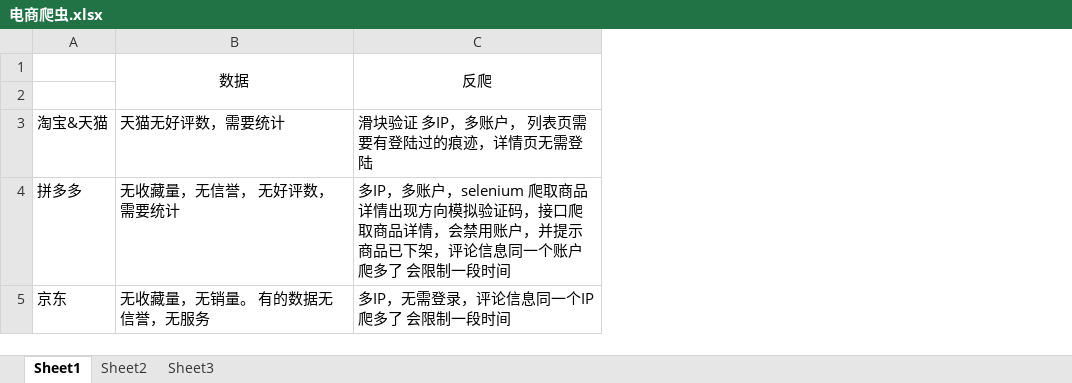
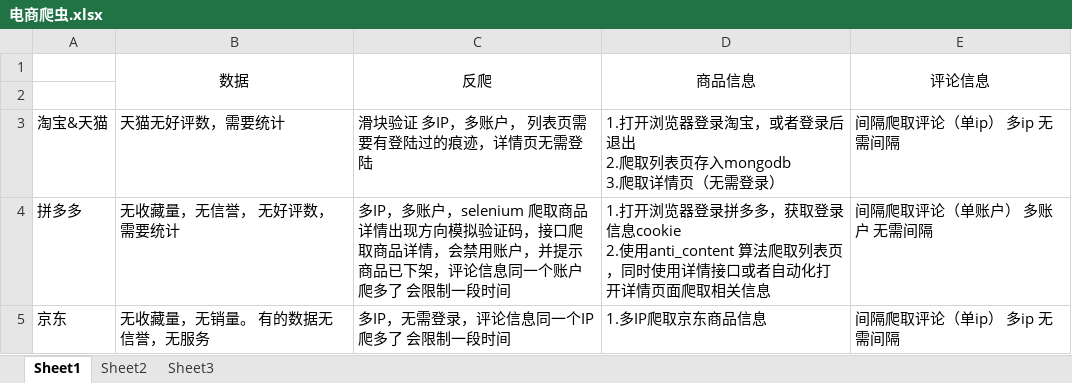
Before and after one commit to LIMr1209/design, an Excel workbook: design/spiders/shop/电商爬虫.xlsx, sheet Sheet1, drawn as a sheet; values as stored, in another font and other column widths than the file's, no borders; ↵ is a line break in a cell; the diff names each change by its address in the sheet, - before the commit and + after, or states it on an @@ line.

Commit message:
bug

```diff
--- a/design/spiders/shop/电商爬虫.xlsx (sheet Sheet1)
+++ b/design/spiders/shop/电商爬虫.xlsx (sheet Sheet1)
+column D (商品信息), rows 3-5: 1.打开浏览器登录淘宝，或者登录后退出 ↵ 2.爬取列表页存入mongodb ↵ 3.爬取详情页（无需登录） | 1.打开浏览器登录拼多多，获取登录信息cookie ↵ 2.使用anti_content 算法爬取列表页，同时使用详情接口或者自动化打开详情页面爬取相关信息 | 1.多IP爬取京东商品信息
+column E (评论信息), rows 3-5: 间隔爬取评论（单ip） 多ip 无需间隔 | 间隔爬取评论（单账户） 多账户 无需间隔 | 间隔爬取评论（单ip） 多ip 无需间隔
```
